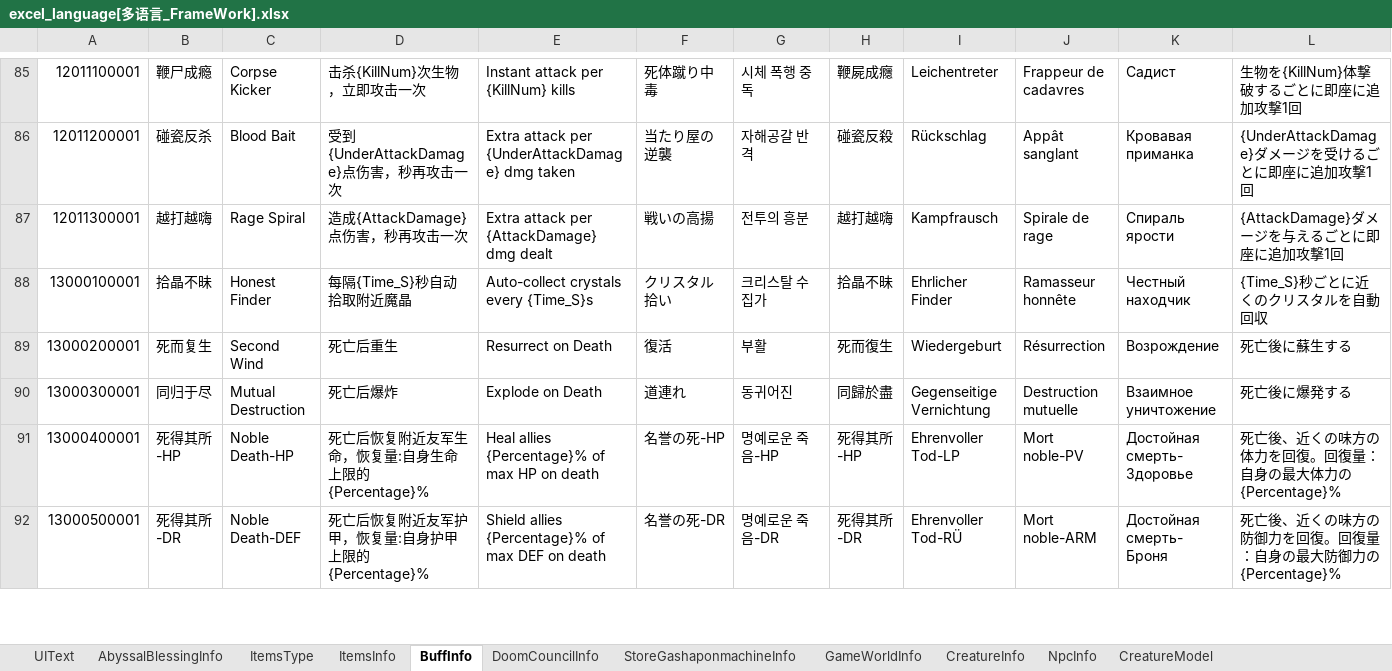
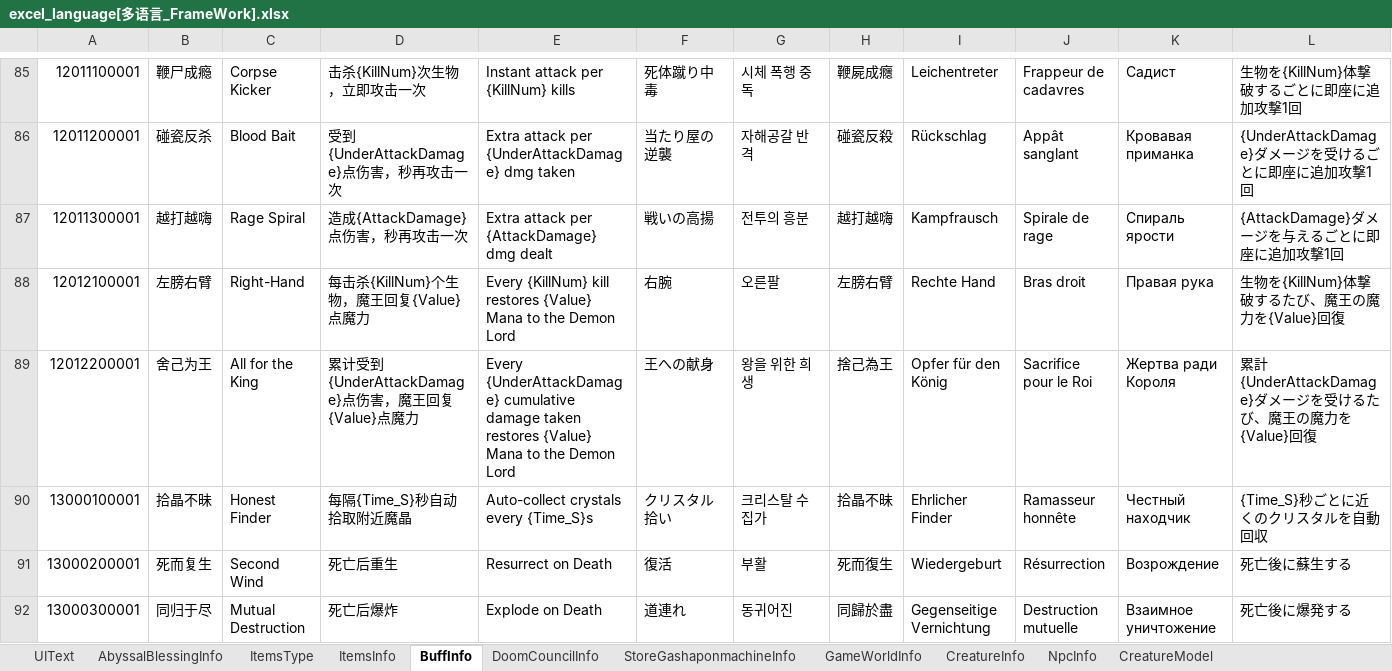
Before and after one commit to wobushiren79/DemonLordRoguelike, an Excel workbook: Demon Lord Roguelike/Assets/Data/Excel/excel_language[多语言_FrameWork].xlsx, sheet BuffInfo, drawn as a sheet; only a part is shown, gaps mark what is left out; the shorter side is filled out with more unchanged rows; values as stored, in another font and other column widths than the file's, no borders; rows hold the shown columns only; the diff names each change by its address in the sheet, - before the commit and + after, or states it on an @@ line.

```diff
--- a/Demon Lord Roguelike/Assets/Data/Excel/excel_language[多语言_FrameWork].xlsx (sheet BuffInfo)
+++ b/Demon Lord Roguelike/Assets/Data/Excel/excel_language[多语言_FrameWork].xlsx (sheet BuffInfo)
+row 88: 12012100001 | 左膀右臂 | Right-Hand | 每击杀{KillNum}个生物，魔王回复{Value}点魔力 | Every {KillNum} kill restores {Value} Mana to the Demon Lord | 右腕 | 오른팔 | 左膀右臂 | Rechte Hand | Bras droit | Правая рука | 生物を{KillNum}体撃破するたび、魔王の魔力を{Value}回復
+row 89: 12012200001 | 舍己为王 | All for the King | 累计受到{UnderAttackDamage}点伤害，魔王回复{Value}点魔力 | Every {UnderAttackDamage} cumulative damage taken restores {Value} Mana to the Demon Lord | 王への献身 | 왕을 위한 희생 | 捨己為王 | Opfer für den König | Sacrifice pour le Roi | Жертва ради Короля | 累計{UnderAttackDamage}ダメージを受けるたび、魔王の魔力を{Value}回復
```
Also changed, not shown: Demon Lord Roguelike/Assets/Data/Excel/excel_buff_info[buff信息].xlsx, Demon Lord Roguelike/Assets/Data/Excel/excel_fight_type_conquer_info[战斗-征服模式].xlsx, 52 other files.
